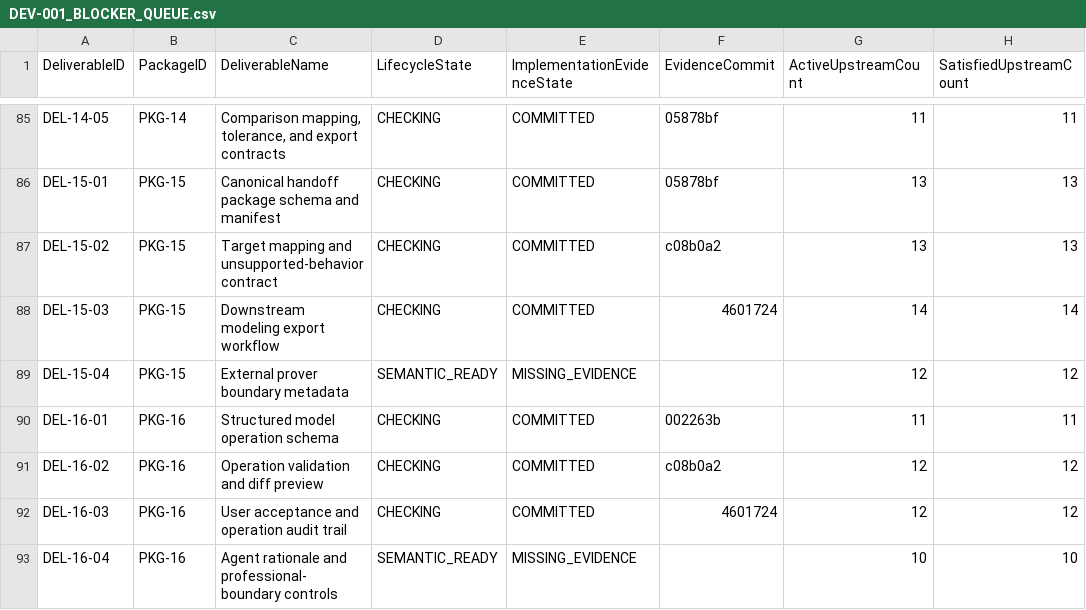
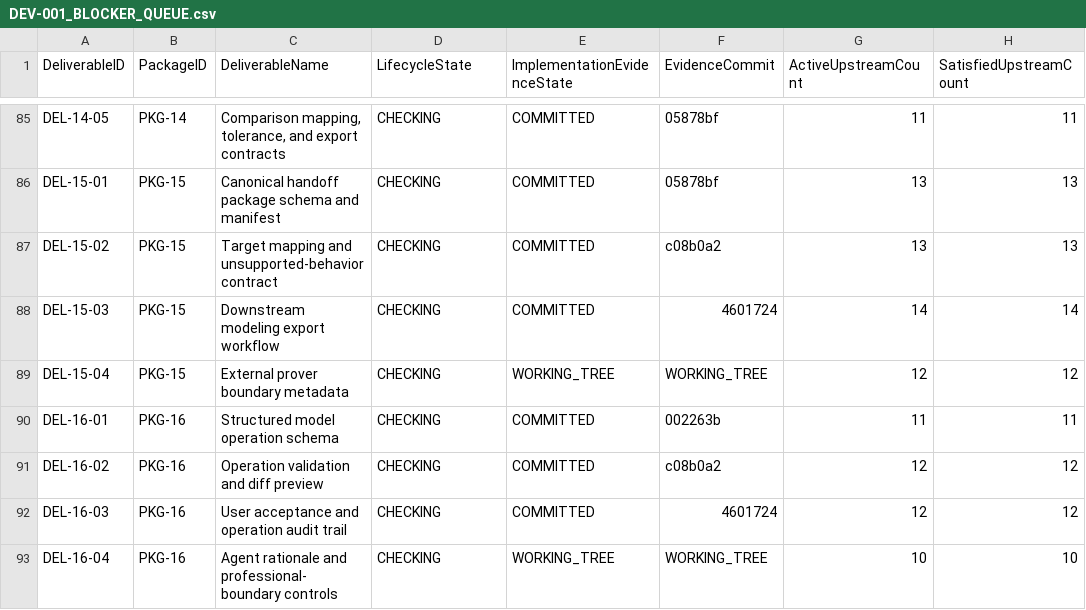
Before and after one commit to sgttomas/chirality-piping, a CSV file: execution/_Coordination/DEV-001_BLOCKER_QUEUE.csv, drawn as a sheet; only a part is shown, gaps mark what is left out; the diff names each change by its address in the sheet, - before the commit and + after, or states it on an @@ line.

```diff
--- a/execution/_Coordination/DEV-001_BLOCKER_QUEUE.csv
+++ b/execution/_Coordination/DEV-001_BLOCKER_QUEUE.csv
-D89 (LifecycleState): SEMANTIC_READY
+D89 (LifecycleState): CHECKING
-E89 (ImplementationEvidenceState): MISSING_EVIDENCE
+E89 (ImplementationEvidenceState): WORKING_TREE
-F89 (EvidenceCommit): (empty)
+F89 (EvidenceCommit): WORKING_TREE
-D93 (LifecycleState): SEMANTIC_READY
+D93 (LifecycleState): CHECKING
-E93 (ImplementationEvidenceState): MISSING_EVIDENCE
+E93 (ImplementationEvidenceState): WORKING_TREE
-F93 (EvidenceCommit): (empty)
+F93 (EvidenceCommit): WORKING_TREE
```
Also changed, not shown: execution/_Coordination/DEV-001_IMPLEMENTATION_EVIDENCE.csv, execution/_Coordination/DEV-001_REV05_IMPLEMENTATION_EVIDENCE_STATUS.csv, 20 other files.
